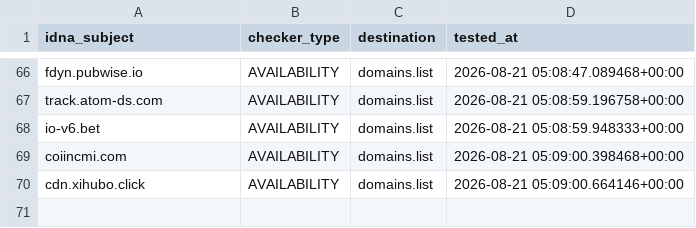
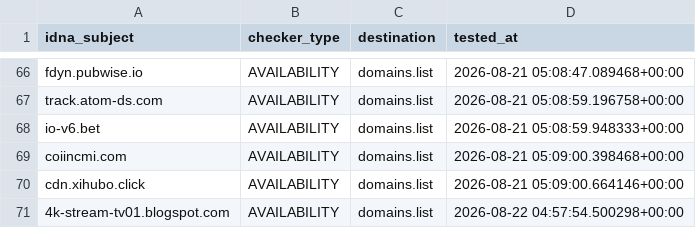
Before and after one commit to Ultimate-Hosts-Blacklist/blacklist, a CSV file: .pyfunceble/inactive.csv, drawn as a sheet; only a part is shown, gaps mark what is left out; the diff names each change by its address in the sheet, - before the commit and + after, or states it on an @@ line.

```diff
--- a/.pyfunceble/inactive.csv
+++ b/.pyfunceble/inactive.csv
+row 71: 4k-stream-tv01.blogspot.com | AVAILABILITY | domains.list | 2026-08-22 04:57:54.500298+00:00
```
Also changed, not shown: 17 other files.
